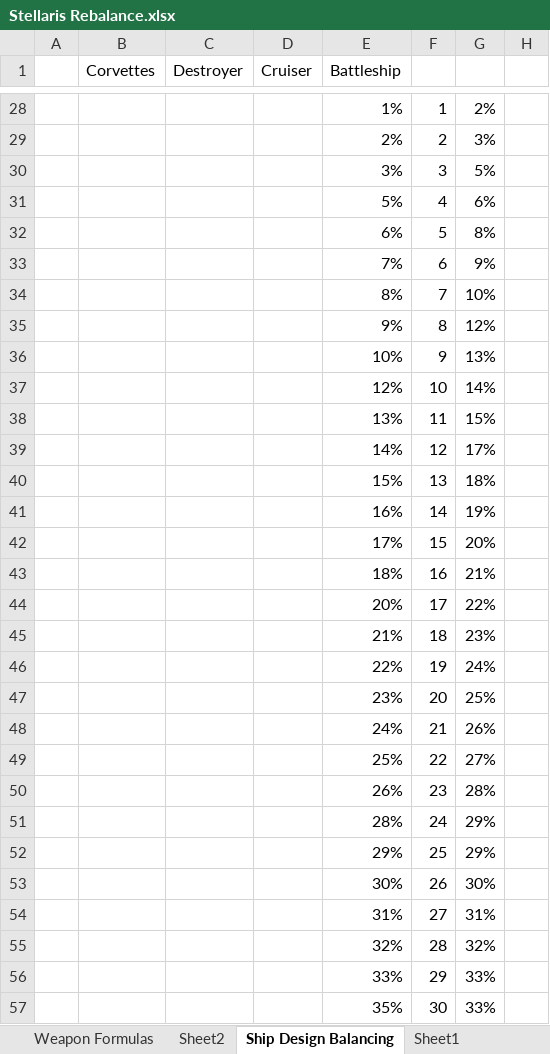
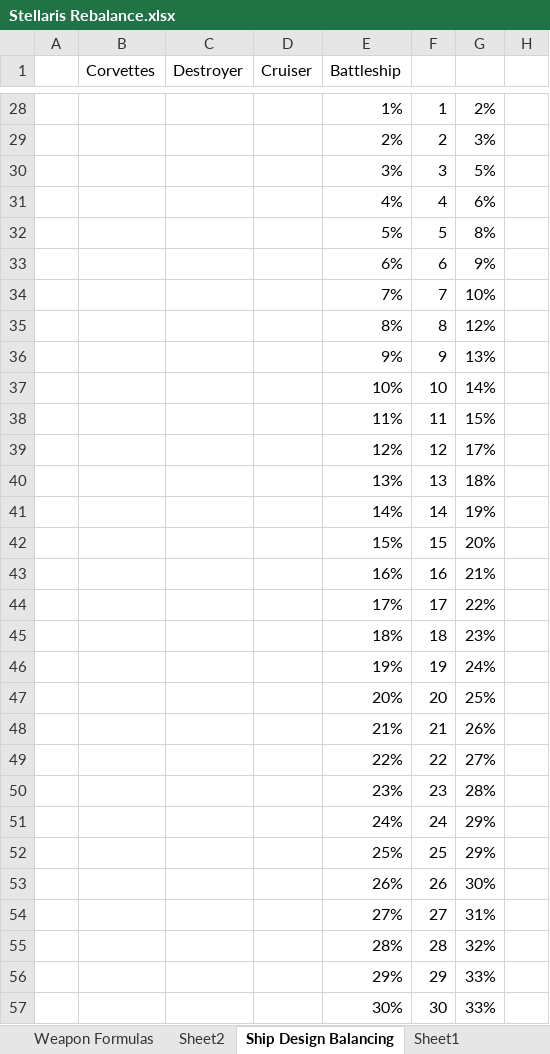
Before and after one commit to sdrasmu12/SymmetricalWarfare, an Excel workbook: Stellaris Rebalance.xlsx, sheet Ship Design Balancing, drawn as a sheet; only a part is shown, gaps mark what is left out; values as stored, in another font and other column widths than the file's, no borders; charts and pictures not drawn; the diff covers the shown part only; the diff names each change by its address in the sheet, - before the commit and + after, or states it on an @@ line.

```diff
--- a/Stellaris Rebalance.xlsx (sheet Ship Design Balancing)
+++ b/Stellaris Rebalance.xlsx (sheet Ship Design Balancing)
-E31 (Battleship): 5%
+E31 (Battleship): 4%
-E32 (Battleship): 6%
+E32 (Battleship): 5%
-E33 (Battleship): 7%
+E33 (Battleship): 6%
-E34 (Battleship): 8%
+E34 (Battleship): 7%
-E35 (Battleship): 9%
+E35 (Battleship): 8%
-E36 (Battleship): 10%
+E36 (Battleship): 9%
-E37 (Battleship): 12%
+E37 (Battleship): 10%
-E38 (Battleship): 13%
+E38 (Battleship): 11%
-E39 (Battleship): 14%
+E39 (Battleship): 12%
-E40 (Battleship): 15%
+E40 (Battleship): 13%
-E41 (Battleship): 16%
+E41 (Battleship): 14%
-E42 (Battleship): 17%
+E42 (Battleship): 15%
-E43 (Battleship): 18%
+E43 (Battleship): 16%
-E44 (Battleship): 20%
+E44 (Battleship): 17%
-E45 (Battleship): 21%
+E45 (Battleship): 18%
-E46 (Battleship): 22%
+E46 (Battleship): 19%
-E47 (Battleship): 23%
+E47 (Battleship): 20%
-E48 (Battleship): 24%
+E48 (Battleship): 21%
-E49 (Battleship): 25%
+E49 (Battleship): 22%
-E50 (Battleship): 26%
+E50 (Battleship): 23%
-E51 (Battleship): 28%
+E51 (Battleship): 24%
-E52 (Battleship): 29%
+E52 (Battleship): 25%
-E53 (Battleship): 30%
+E53 (Battleship): 26%
-E54 (Battleship): 31%
+E54 (Battleship): 27%
-E55 (Battleship): 32%
+E55 (Battleship): 28%
-E56 (Battleship): 33%
+E56 (Battleship): 29%
-E57 (Battleship): 35%
+E57 (Battleship): 30%
```
Also changed, not shown: 2 added rows, 2 removed rows and 233 edited cells elsewhere in this sheet, sheet Weapon Formulas, sheet gen_weapon_components, sheet weapon_components, charts or pictures, 4 other files.
